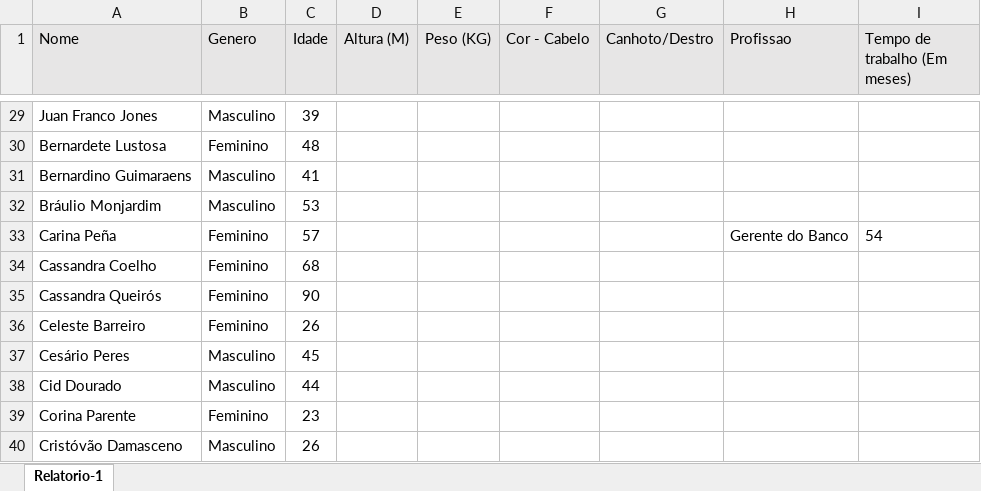
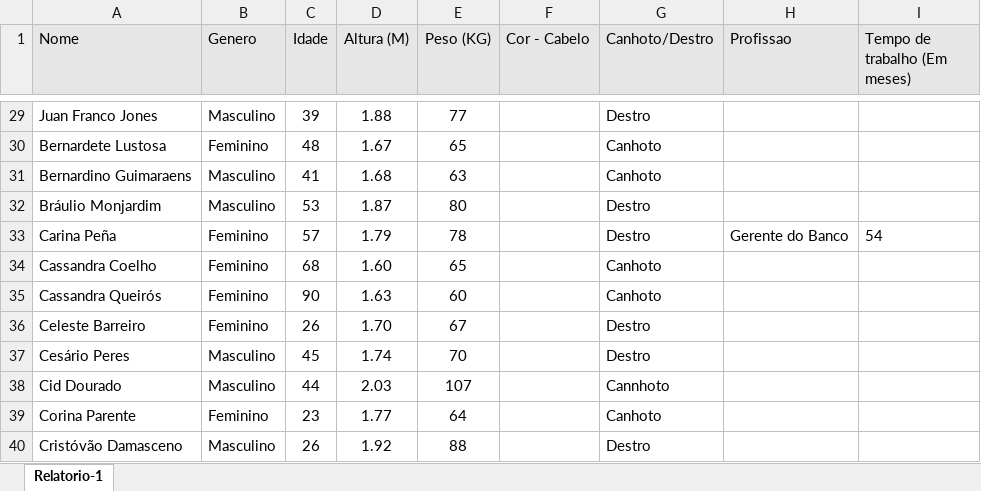
Before and after one commit to JuliaHellenFerreira/R-LadiesNiteroi, an Excel workbook: Relatorio-01.xlsx, sheet Relatorio-1, drawn as a sheet; only a part is shown, gaps mark what is left out; values as stored, in another font and other column widths than the file's, no borders; the diff covers the shown part only; the diff names each change by its address in the sheet, - before the commit and + after, or states it on an @@ line.

```diff
--- a/Relatorio-01.xlsx (sheet Relatorio-1)
+++ b/Relatorio-01.xlsx (sheet Relatorio-1)
-D29 (Altura (M)): (empty)
+D29 (Altura (M)): 1.88
-E29 (Peso (KG)): (empty)
+E29 (Peso (KG)): 77
-G29 (Canhoto/Destro): (empty)
+G29 (Canhoto/Destro): Destro
-D30 (Altura (M)): (empty)
+D30 (Altura (M)): 1.67
-E30 (Peso (KG)): (empty)
+E30 (Peso (KG)): 65
-G30:G31 (Canhoto/Destro): (empty)
+G30:G31 (Canhoto/Destro): Canhoto
-D31 (Altura (M)): (empty)
+D31 (Altura (M)): 1.68
-E31 (Peso (KG)): (empty)
+E31 (Peso (KG)): 63
-D32 (Altura (M)): (empty)
+D32 (Altura (M)): 1.87
-E32 (Peso (KG)): (empty)
+E32 (Peso (KG)): 80
-G32:G33 (Canhoto/Destro): (empty)
+G32:G33 (Canhoto/Destro): Destro
-D33 (Altura (M)): (empty)
+D33 (Altura (M)): 1.79
-E33 (Peso (KG)): (empty)
+E33 (Peso (KG)): 78
-D34 (Altura (M)): (empty)
+D34 (Altura (M)): 1.60
-E34 (Peso (KG)): (empty)
+E34 (Peso (KG)): 65
-G34:G35 (Canhoto/Destro): (empty)
+G34:G35 (Canhoto/Destro): Canhoto
-D35 (Altura (M)): (empty)
+D35 (Altura (M)): 1.63
-E35 (Peso (KG)): (empty)
+E35 (Peso (KG)): 60
-D36 (Altura (M)): (empty)
+D36 (Altura (M)): 1.70
-E36 (Peso (KG)): (empty)
+E36 (Peso (KG)): 67
-G36:G37 (Canhoto/Destro): (empty)
+G36:G37 (Canhoto/Destro): Destro
-D37 (Altura (M)): (empty)
+D37 (Altura (M)): 1.74
-E37 (Peso (KG)): (empty)
+E37 (Peso (KG)): 70
-D38 (Altura (M)): (empty)
+D38 (Altura (M)): 2.03
-E38 (Peso (KG)): (empty)
+E38 (Peso (KG)): 107
-G38 (Canhoto/Destro): (empty)
+G38 (Canhoto/Destro): Cannhoto
-D39 (Altura (M)): (empty)
+D39 (Altura (M)): 1.77
-E39 (Peso (KG)): (empty)
+E39 (Peso (KG)): 64
-G39 (Canhoto/Destro): (empty)
+G39 (Canhoto/Destro): Canhoto
-D40 (Altura (M)): (empty)
+D40 (Altura (M)): 1.92
-E40 (Peso (KG)): (empty)
+E40 (Peso (KG)): 88
-G40 (Canhoto/Destro): (empty)
+G40 (Canhoto/Destro): Destro
```
Also changed, not shown: 288 edited cells elsewhere in this sheet.
